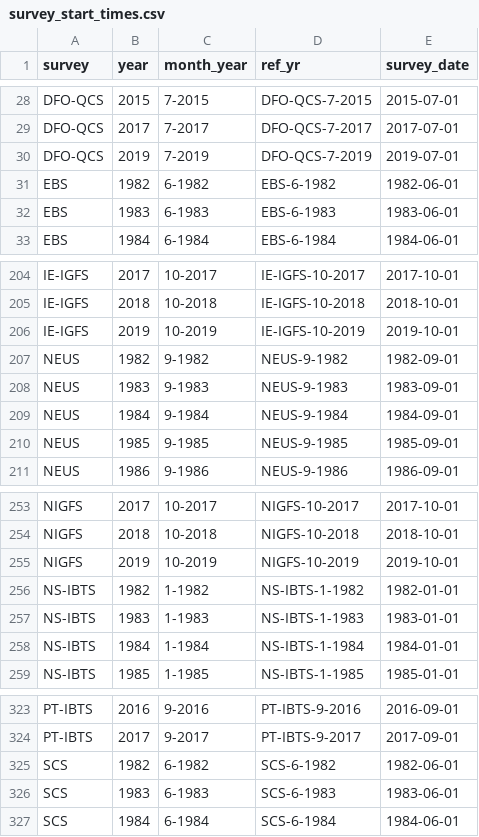
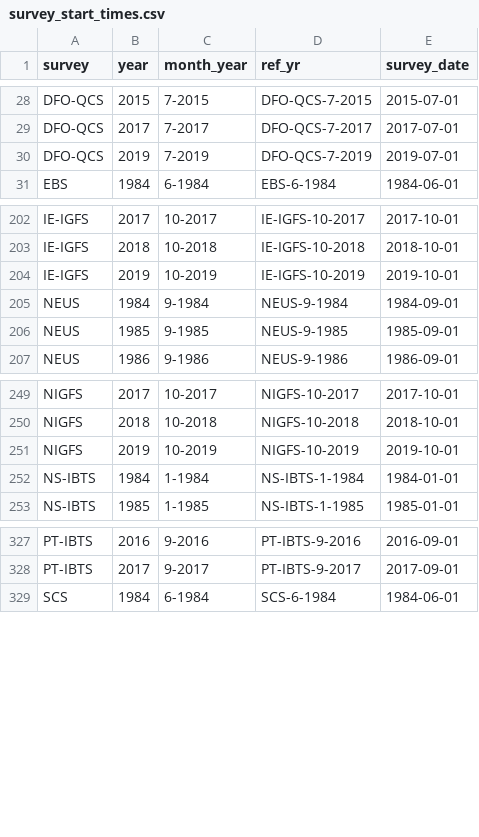
Before and after one commit to afredston/marine_heatwaves_trawl, a CSV file: processed-data/survey_start_times.csv, drawn as a sheet; only a part is shown, gaps mark what is left out; the diff covers the shown part only.

```diff
--- a/processed-data/survey_start_times.csv
+++ b/processed-data/survey_start_times.csv
@@ -30,4 +30,2 @@ DFO-QCS,2017,7-2017,DFO-QCS-7-2017,2017-07-01
 DFO-QCS,2019,7-2019,DFO-QCS-7-2019,2019-07-01
-EBS,1982,6-1982,EBS-6-1982,1982-06-01
-EBS,1983,6-1983,EBS-6-1983,1983-06-01
 EBS,1984,6-1984,EBS-6-1984,1984-06-01
@@ -206,4 +204,2 @@ IE-IGFS,2018,10-2018,IE-IGFS-10-2018,2018-10-01
 IE-IGFS,2019,10-2019,IE-IGFS-10-2019,2019-10-01
-NEUS,1982,9-1982,NEUS-9-1982,1982-09-01
-NEUS,1983,9-1983,NEUS-9-1983,1983-09-01
 NEUS,1984,9-1984,NEUS-9-1984,1984-09-01
@@ -255,4 +251,2 @@ NIGFS,2018,10-2018,NIGFS-10-2018,2018-10-01
 NIGFS,2019,10-2019,NIGFS-10-2019,2019-10-01
-NS-IBTS,1982,1-1982,NS-IBTS-1-1982,1982-01-01
-NS-IBTS,1983,1-1983,NS-IBTS-1-1983,1983-01-01
 NS-IBTS,1984,1-1984,NS-IBTS-1-1984,1984-01-01
@@ -324,4 +328,2 @@ PT-IBTS,2016,9-2016,PT-IBTS-9-2016,2016-09-01
 PT-IBTS,2017,9-2017,PT-IBTS-9-2017,2017-09-01
-SCS,1982,6-1982,SCS-6-1982,1982-06-01
-SCS,1983,6-1983,SCS-6-1983,1983-06-01
 SCS,1984,6-1984,SCS-6-1984,1984-06-01
```
Also changed, not shown: 17 added rows and 7 removed rows elsewhere in this file, processed-data/total_number_mhws.csv, 6 other files.
